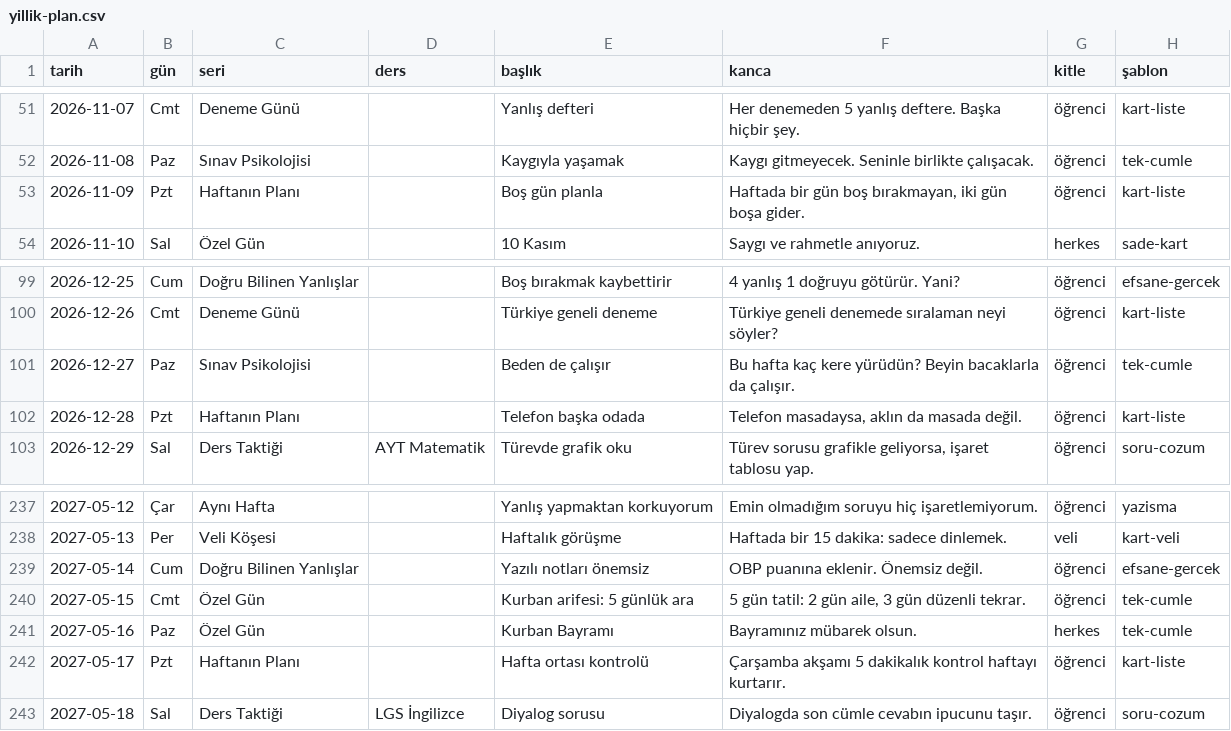
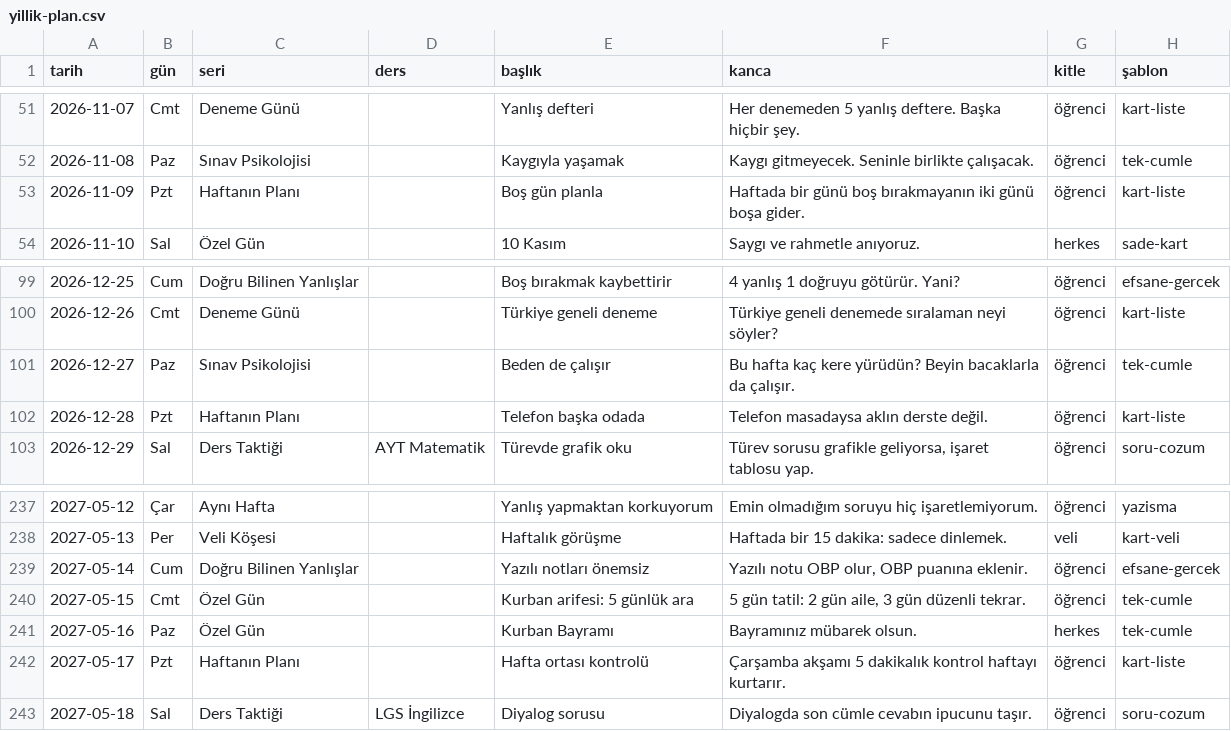
Before and after one commit to haleblioglukivanc/yks-kocluk, a CSV file: sosyal/takvim/yillik-plan.csv, drawn as a sheet; only a part is shown, gaps mark what is left out; the diff names each change by its address in the sheet, - before the commit and + after, or states it on an @@ line.

```diff
--- a/sosyal/takvim/yillik-plan.csv
+++ b/sosyal/takvim/yillik-plan.csv
-F53 (kanca): Haftada bir gün boş bırakmayan, iki gün boşa gider.
+F53 (kanca): Haftada bir günü boş bırakmayanın iki günü boşa gider.
-F102 (kanca): Telefon masadaysa, aklın da masada değil.
+F102 (kanca): Telefon masadaysa aklın derste değil.
-F239 (kanca): OBP puanına eklenir. Önemsiz değil.
+F239 (kanca): Yazılı notu OBP olur, OBP puanına eklenir.
```
Also changed, not shown: 10 other files.
